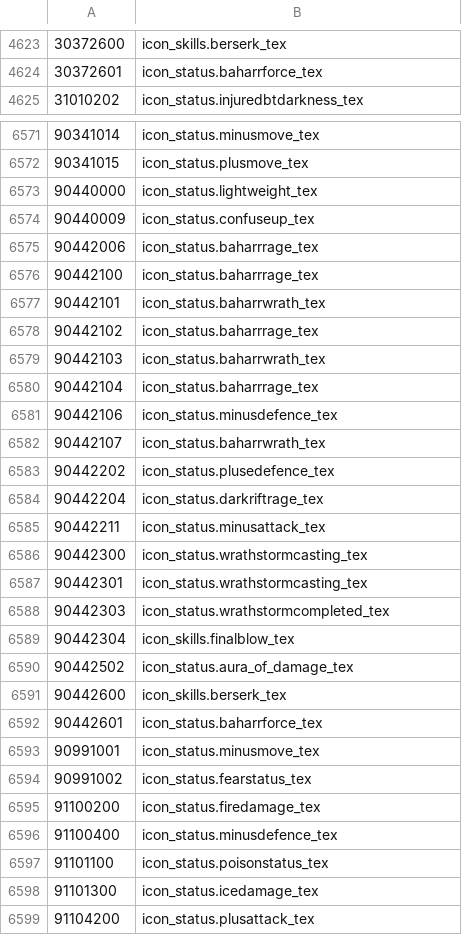
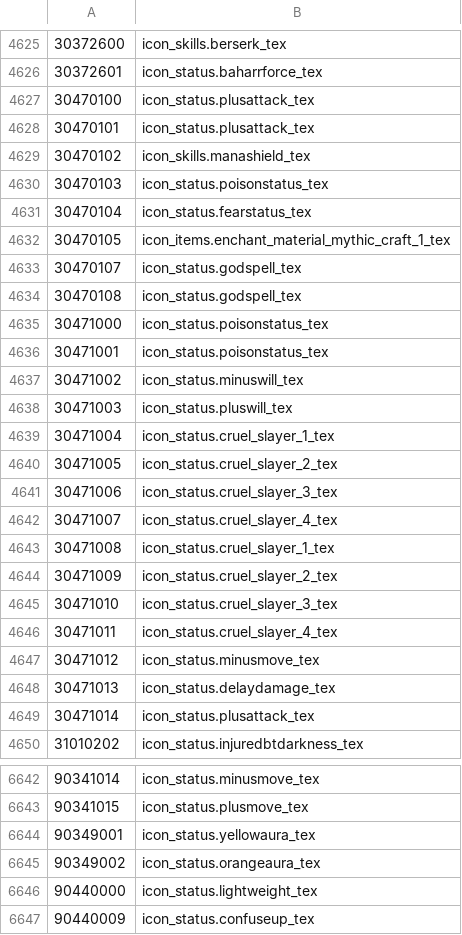
Before and after one commit to myaak/shinra-meter-asura, a TSV file: resources/data/hotdot/abnormal.tsv, drawn as a sheet; only a part is shown, gaps mark what is left out; the shorter side is filled out with more unchanged rows; the diff covers the shown part only.

```diff
--- a/resources/data/hotdot/abnormal.tsv
+++ b/resources/data/hotdot/abnormal.tsv
@@ -4624,2 +4626,25 @@
 30372601	icon_status.baharrforce_tex
+30470100	icon_status.plusattack_tex
+30470101	icon_status.plusattack_tex
+30470102	icon_skills.manashield_tex
+30470103	icon_status.poisonstatus_tex
+30470104	icon_status.fearstatus_tex
+30470105	icon_items.enchant_material_mythic_craft_1_tex
+30470107	icon_status.godspell_tex
+30470108	icon_status.godspell_tex
+30471000	icon_status.poisonstatus_tex
+30471001	icon_status.poisonstatus_tex
+30471002	icon_status.minuswill_tex
+30471003	icon_status.pluswill_tex
+30471004	icon_status.cruel_slayer_1_tex
+30471005	icon_status.cruel_slayer_2_tex
+30471006	icon_status.cruel_slayer_3_tex
+30471007	icon_status.cruel_slayer_4_tex
+30471008	icon_status.cruel_slayer_1_tex
+30471009	icon_status.cruel_slayer_2_tex
+30471010	icon_status.cruel_slayer_3_tex
+30471011	icon_status.cruel_slayer_4_tex
+30471012	icon_status.minusmove_tex
+30471013	icon_status.delaydamage_tex
+30471014	icon_status.plusattack_tex
 31010202	icon_status.injuredbtdarkness_tex
@@ -6572,2 +6643,4 @@
 90341015	icon_status.plusmove_tex
+90349001	icon_status.yellowaura_tex
+90349002	icon_status.orangeaura_tex
 90440000	icon_status.lightweight_tex
```
Also changed, not shown: 48 added rows and 1 edited cell elsewhere in this file, resources/data/hotdot/glyph-RU.tsv, resources/data/regions/regions-RU.tsv, 4 other files.
